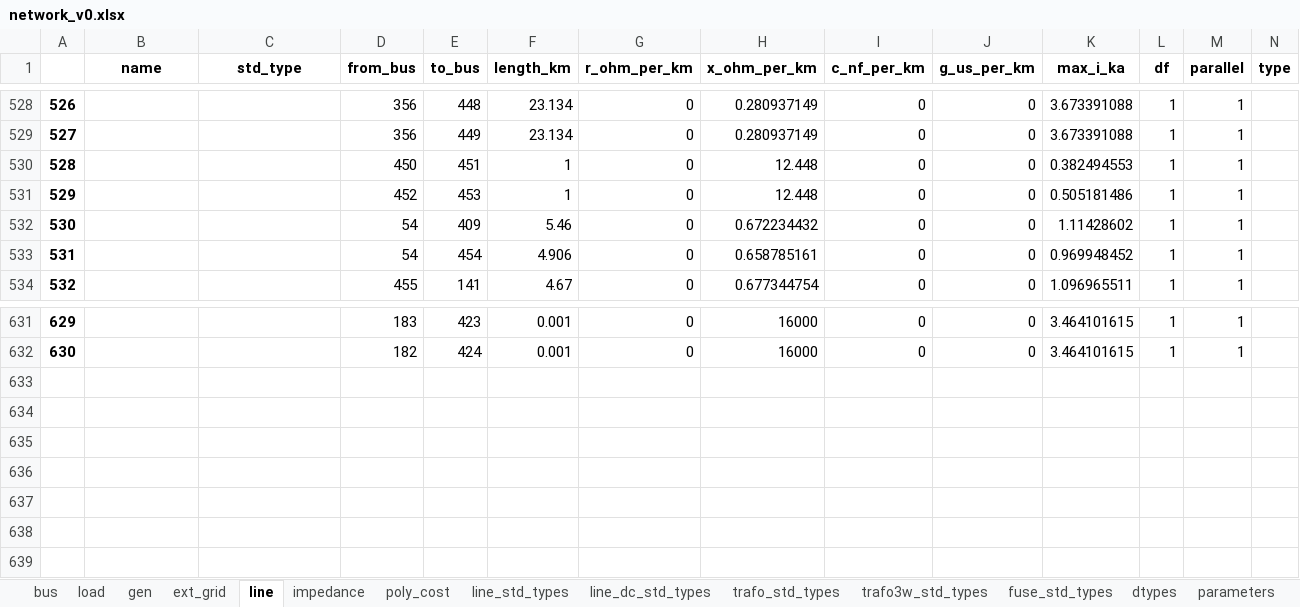
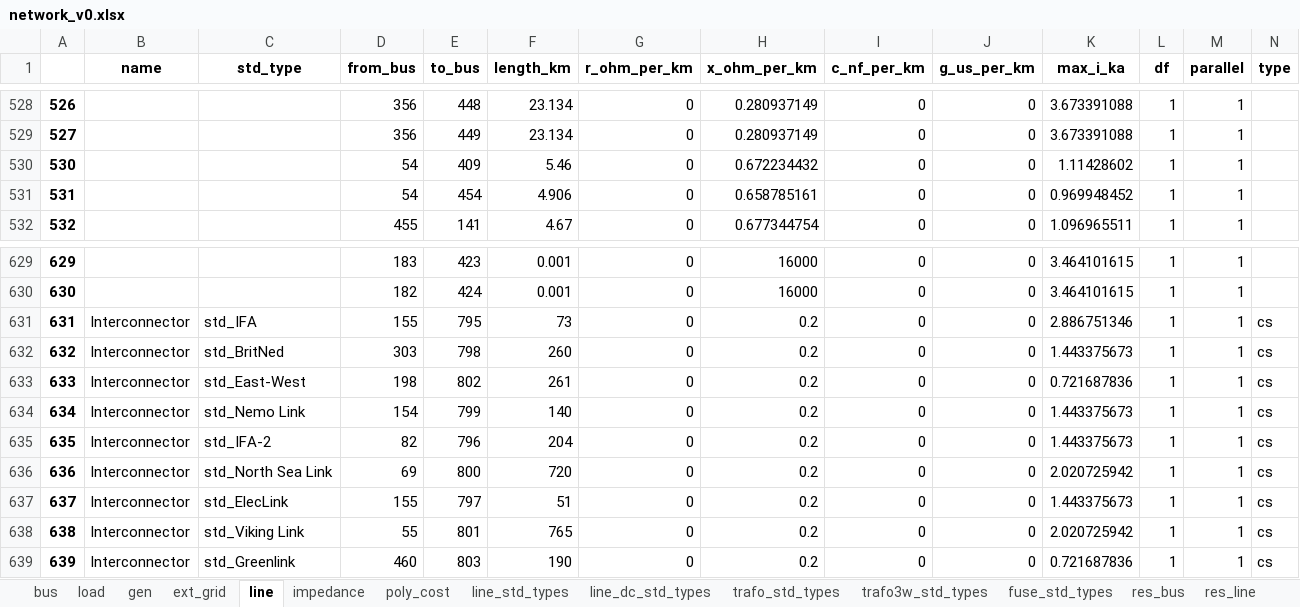
Before and after one commit to yemi02/dissertation, an Excel workbook: results/network_v0.xlsx, sheet line, drawn as a sheet; only a part is shown, gaps mark what is left out; values as stored, in another font and other column widths than the file's, no borders; removed rows and columns are numbered as before the commit, all else as after; rows hold the shown columns only; the diff names each change by its address in the sheet, - before the commit and + after, or states it on an @@ line.

```diff
--- a/results/network_v0.xlsx (sheet line)
+++ b/results/network_v0.xlsx (sheet line)
+sheet tab: res_bus
+sheet tab: res_line
-row 530: 528 |  |  | 450 | 451 | 1 | 0 | 12.448 | 0 | 0 | 0.382494553 | 1 | 1
-row 531: 529 |  |  | 452 | 453 | 1 | 0 | 12.448 | 0 | 0 | 0.505181486 | 1 | 1
+row 631: 631 | Interconnector | std_IFA | 155 | 795 | 73 | 0 | 0.2 | 0 | 0 | 2.886751346 | 1 | 1 | cs
+row 632: 632 | Interconnector | std_BritNed | 303 | 798 | 260 | 0 | 0.2 | 0 | 0 | 1.443375673 | 1 | 1 | cs
+row 633: 633 | Interconnector | std_East-West | 198 | 802 | 261 | 0 | 0.2 | 0 | 0 | 0.721687836 | 1 | 1 | cs
+row 634: 634 | Interconnector | std_Nemo Link | 154 | 799 | 140 | 0 | 0.2 | 0 | 0 | 1.443375673 | 1 | 1 | cs
+row 635: 635 | Interconnector | std_IFA-2 | 82 | 796 | 204 | 0 | 0.2 | 0 | 0 | 1.443375673 | 1 | 1 | cs
+row 636: 636 | Interconnector | std_North Sea Link | 69 | 800 | 720 | 0 | 0.2 | 0 | 0 | 2.020725942 | 1 | 1 | cs
+row 637: 637 | Interconnector | std_ElecLink | 155 | 797 | 51 | 0 | 0.2 | 0 | 0 | 1.443375673 | 1 | 1 | cs
+row 638: 638 | Interconnector | std_Viking Link | 55 | 801 | 765 | 0 | 0.2 | 0 | 0 | 2.020725942 | 1 | 1 | cs
+row 639: 639 | Interconnector | std_Greenlink | 460 | 803 | 190 | 0 | 0.2 | 0 | 0 | 0.721687836 | 1 | 1 | cs
```
Also changed, not shown: sheet load, sheet dtypes, sheet gen, sheet bus, sheet poly_cost, sheet line_std_types, 1 more sheet, other sheet tabs, results/dc_opf_results.xlsx, 7 other files.
